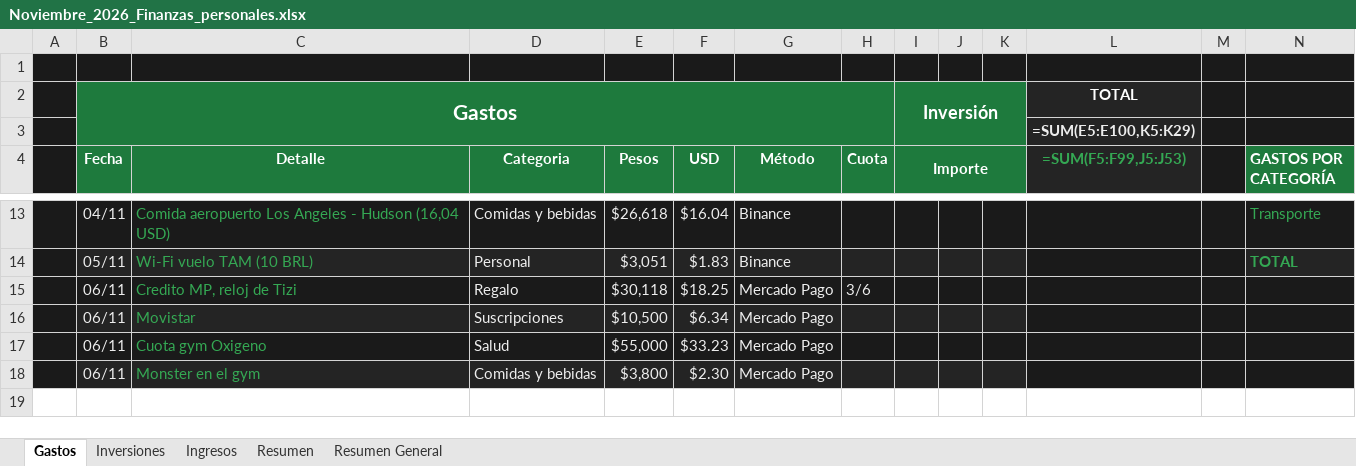
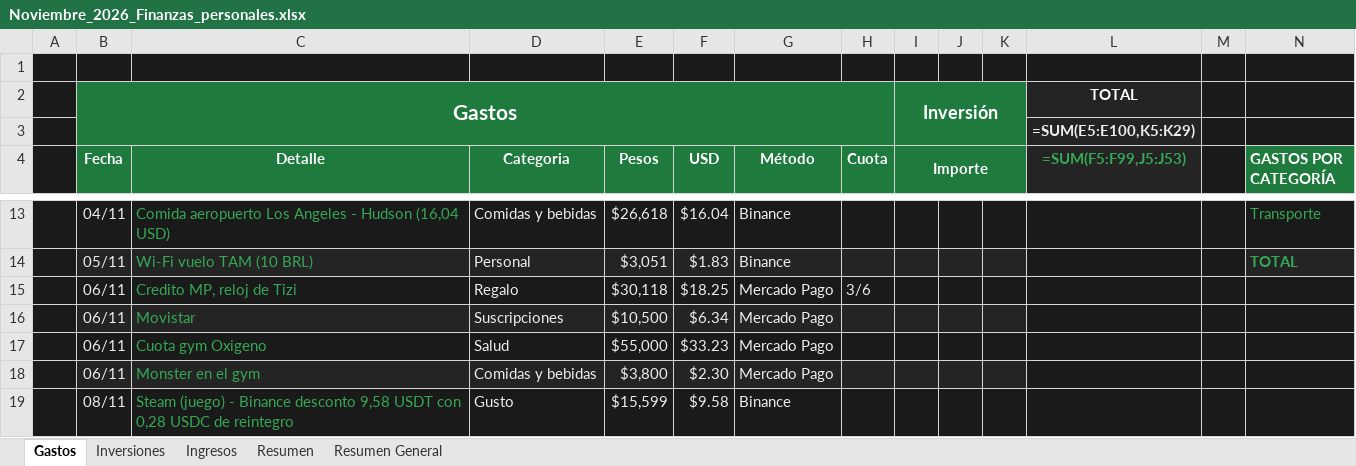
Before and after one commit to Santinodan/Claude, an Excel workbook: Finanzas/Planillas/Noviembre_2026_Finanzas_personales.xlsx, sheet Gastos, drawn as a sheet; only a part is shown, gaps mark what is left out; values as stored, in another font and other column widths than the file's, no borders; formulas without a stored value are shown as written; charts and pictures not drawn; rows hold the shown columns only; the diff names each change by its address in the sheet, - before the commit and + after, or states it on an @@ line.

```diff
--- a/Finanzas/Planillas/Noviembre_2026_Finanzas_personales.xlsx (sheet Gastos)
+++ b/Finanzas/Planillas/Noviembre_2026_Finanzas_personales.xlsx (sheet Gastos)
+row 19:  | 08/11 | Steam (juego) - Binance desconto 9,58 USDT con 0,28 USDC de reintegro | Gusto | $15,599 | $9.58 | Binance
```
Also changed, not shown: 3 other files.
